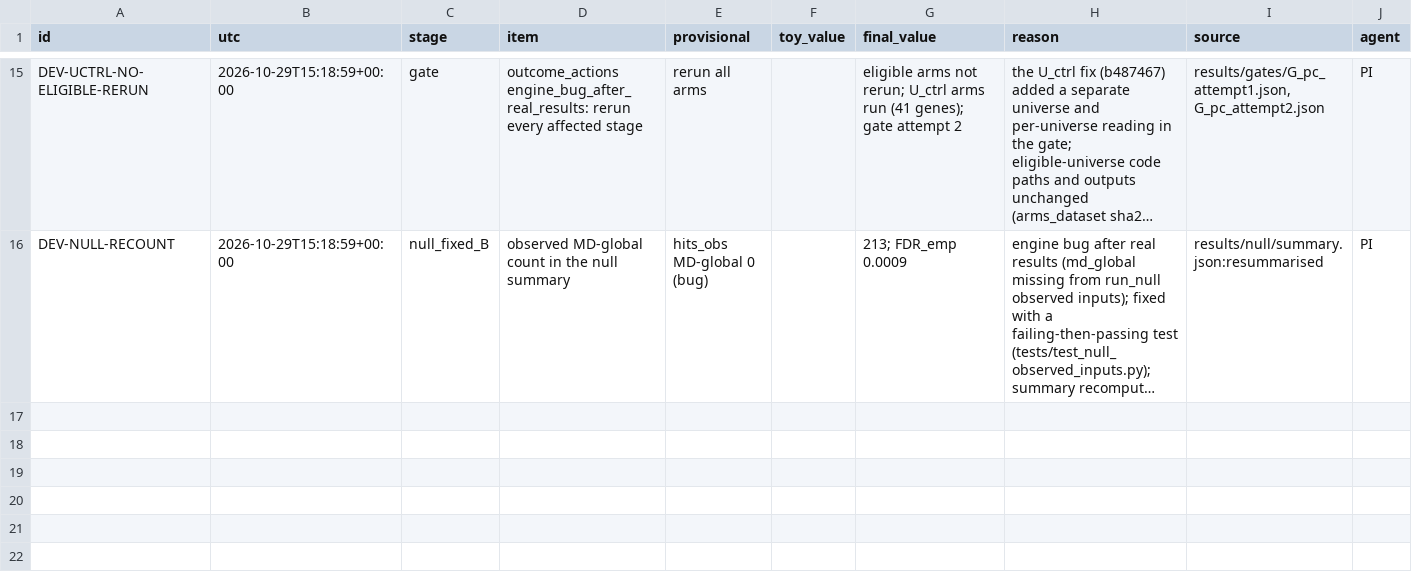
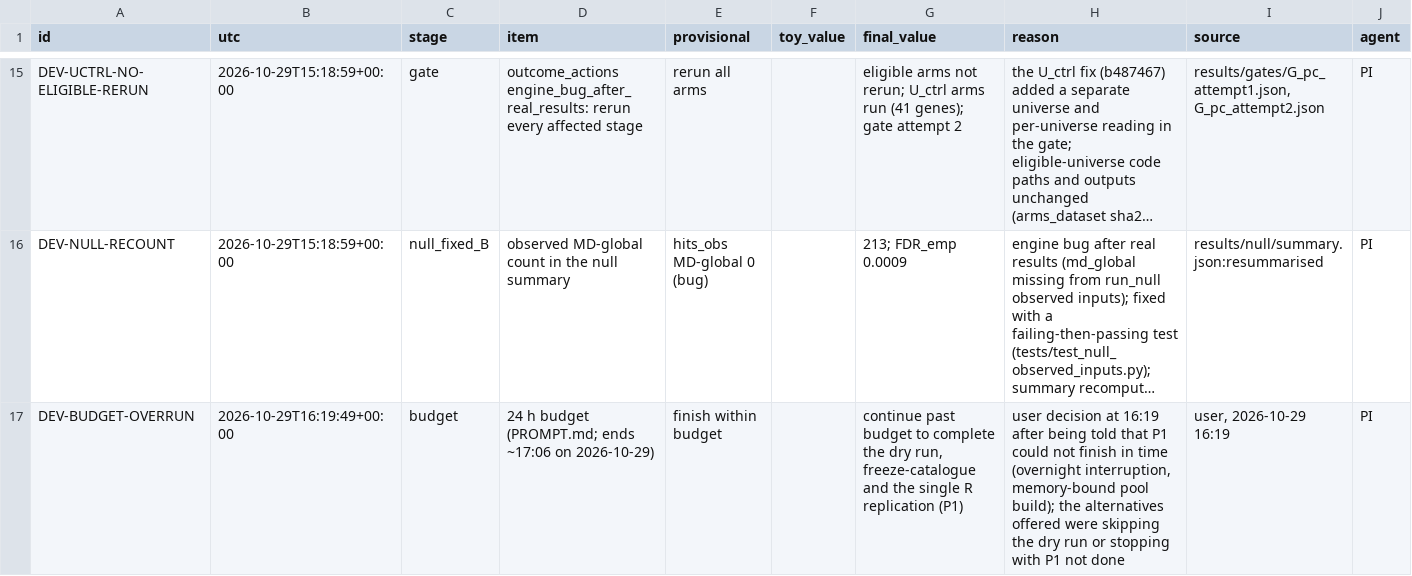
Before and after one commit to QuantitativeBiology/ai-hackathon-cancer_biomarkers, a CSV file: results/deviations.csv, drawn as a sheet; only a part is shown, gaps mark what is left out; long unchanged cells end in …; the diff names each change by its address in the sheet, - before the commit and + after, or states it on an @@ line.

```diff
--- a/results/deviations.csv
+++ b/results/deviations.csv
+row 17: DEV-BUDGET-OVERRUN | 2026-10-29T16:19:49+00:00 | budget | 24 h budget (PROMPT.md; ends ~17:06 on 2026-10-29) | finish within budget |  | continue past budget to complete the dry run, freeze-catalogue and the single R replication (P1) | user decision at 16:19 after being told that P1 could not finish in time (overnight interruption, memory-bound pool build); the alternatives offered were skipping the dry run or stopping with P1 not done | user, 2026-10-29 16:19 | PI
```
